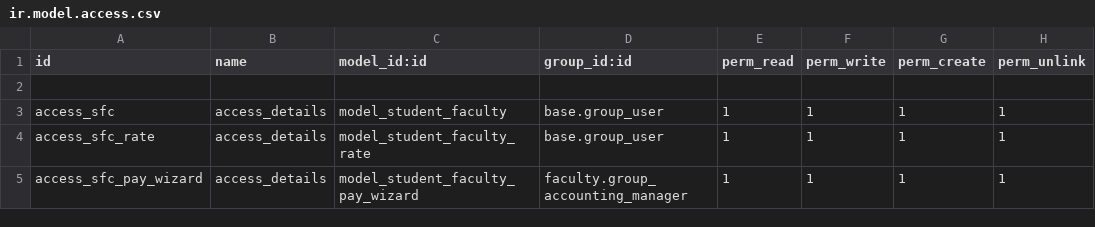
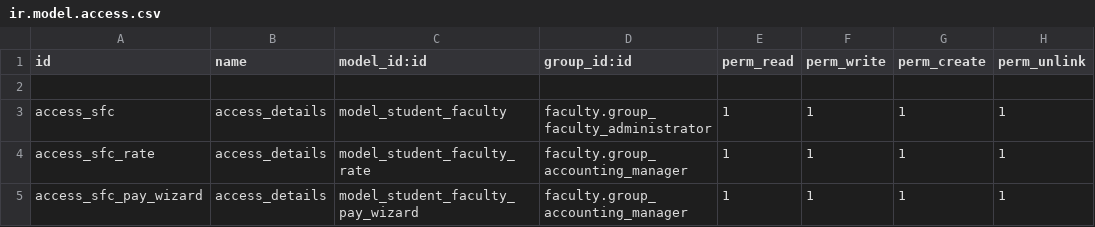
Before and after one commit to muhammedmurshid/logic_sfc, a CSV file: security/ir.model.access.csv, drawn as a sheet.

Commit message:
Added some security rules

```diff
--- a/security/ir.model.access.csv
+++ b/security/ir.model.access.csv
@@ -2,4 +2,4 @@ id,name,model_id:id,group_id:id,perm_read,perm_write,perm_create,perm_unlink
 
-access_sfc,access_details,model_student_faculty,base.group_user,1,1,1,1
-access_sfc_rate,access_details,model_student_faculty_rate,base.group_user,1,1,1,1
+access_sfc,access_details,model_student_faculty,faculty.group_faculty_administrator,1,1,1,1
+access_sfc_rate,access_details,model_student_faculty_rate,faculty.group_accounting_manager,1,1,1,1
 access_sfc_pay_wizard,access_details,model_student_faculty_pay_wizard,faculty.group_accounting_manager,1,1,1,1
```
Also changed, not shown: 4 other files.
